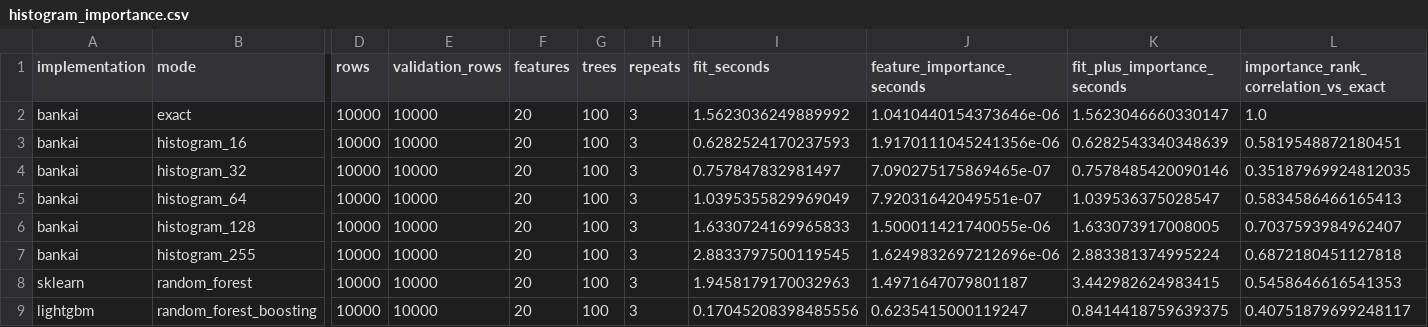
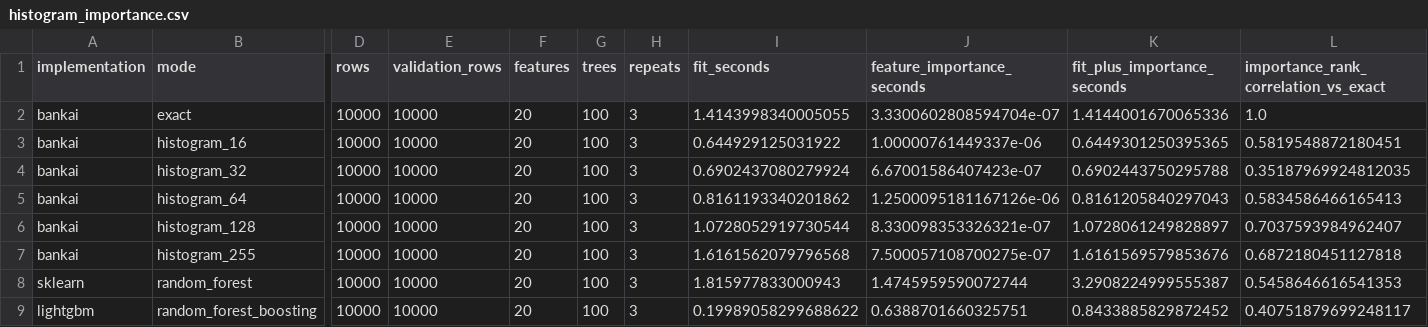
Before and after one commit to breno-jesus-fernandes/bankai-random-forest, a CSV file: benchmarks/results-histogram-10k/histogram_importance.csv, drawn as a sheet; only a part is shown, gaps mark what is left out; the diff names each change by its address in the sheet, - before the commit and + after, or states it on an @@ line.

Commit message:
Optimize histogram split construction

```diff
--- a/benchmarks/results-histogram-10k/histogram_importance.csv
+++ b/benchmarks/results-histogram-10k/histogram_importance.csv
-I2 (fit_seconds): 1.5623036249889992
+I2 (fit_seconds): 1.4143998340005055
-J2 (feature_importance_seconds): 1.0410440154373646e-06
+J2 (feature_importance_seconds): 3.3300602808594704e-07
-K2 (fit_plus_importance_seconds): 1.5623046660330147
+K2 (fit_plus_importance_seconds): 1.4144001670065336
-I3 (fit_seconds): 0.6282524170237593
+I3 (fit_seconds): 0.644929125031922
-J3 (feature_importance_seconds): 1.9170111045241356e-06
+J3 (feature_importance_seconds): 1.00000761449337e-06
-K3 (fit_plus_importance_seconds): 0.6282543340348639
+K3 (fit_plus_importance_seconds): 0.6449301250395365
-I4 (fit_seconds): 0.757847832981497
+I4 (fit_seconds): 0.6902437080279924
-J4 (feature_importance_seconds): 7.090275175869465e-07
+J4 (feature_importance_seconds): 6.67001586407423e-07
-K4 (fit_plus_importance_seconds): 0.7578485420090146
+K4 (fit_plus_importance_seconds): 0.6902443750295788
-I5 (fit_seconds): 1.0395355829969049
+I5 (fit_seconds): 0.8161193340201862
-J5 (feature_importance_seconds): 7.92031642049551e-07
+J5 (feature_importance_seconds): 1.2500095181167126e-06
-K5 (fit_plus_importance_seconds): 1.039536375028547
+K5 (fit_plus_importance_seconds): 0.8161205840297043
-I6 (fit_seconds): 1.6330724169965833
+I6 (fit_seconds): 1.0728052919730544
-J6 (feature_importance_seconds): 1.500011421740055e-06
+J6 (feature_importance_seconds): 8.330098353326321e-07
-K6 (fit_plus_importance_seconds): 1.633073917008005
+K6 (fit_plus_importance_seconds): 1.0728061249828897
-I7 (fit_seconds): 2.8833797500119545
+I7 (fit_seconds): 1.6161562079796568
-J7 (feature_importance_seconds): 1.6249832697212696e-06
+J7 (feature_importance_seconds): 7.500057108700275e-07
-K7 (fit_plus_importance_seconds): 2.883381374995224
+K7 (fit_plus_importance_seconds): 1.6161569579853676
-I8 (fit_seconds): 1.9458179170032963
+I8 (fit_seconds): 1.815977833000943
-J8 (feature_importance_seconds): 1.4971647079801187
+J8 (feature_importance_seconds): 1.4745959590072744
-K8 (fit_plus_importance_seconds): 3.442982624983415
+K8 (fit_plus_importance_seconds): 3.2908224999555387
-I9 (fit_seconds): 0.17045208398485556
+I9 (fit_seconds): 0.19989058299688622
-J9 (feature_importance_seconds): 0.6235415000119247
+J9 (feature_importance_seconds): 0.6388701660325751
-K9 (fit_plus_importance_seconds): 0.8414418759639375
+K9 (fit_plus_importance_seconds): 0.8433885829872452
```
Also changed, not shown: 7 other files.
